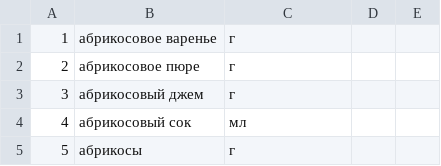
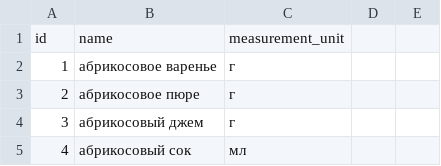
Before and after one commit to Kirill374mansurov/foodgram, a CSV file: data/ingredients.csv, drawn as a sheet; only a part is shown; the shorter side is filled out with more unchanged rows.

```diff
--- a/data/ingredients.csv
+++ b/data/ingredients.csv
@@ -1 +1,2 @@
+id,name,measurement_unit
 1,абрикосовое варенье,г
```
Also changed, not shown: 11 other files.
